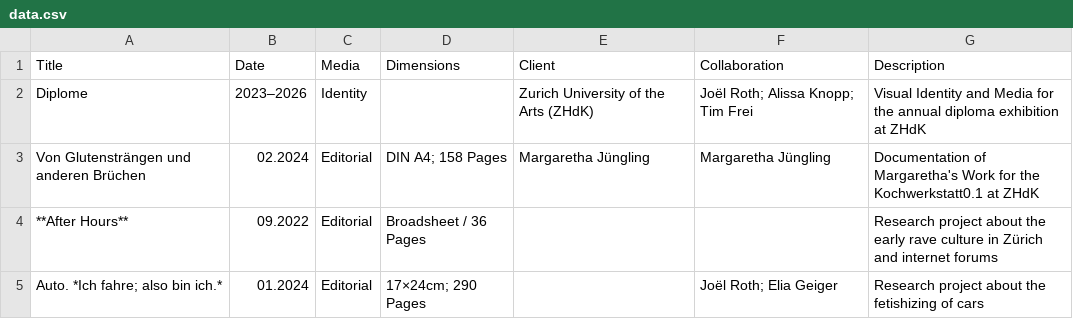
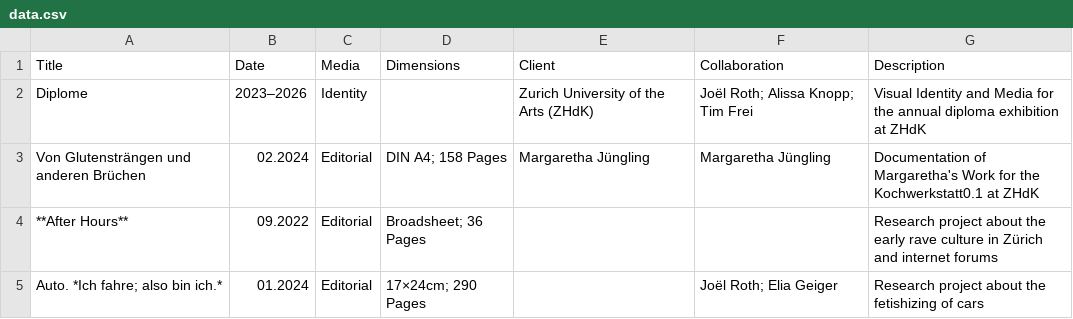
Before and after one commit to teskgro/portfolio, a CSV file: data.csv, drawn as a sheet.

Commit message:
Update data.csv

```diff
--- a/data.csv
+++ b/data.csv
@@ -3,3 +3,3 @@ Diplome, 2023–2026, Identity, , Zurich University of the Arts (ZHdK), Joël Ro
 Von Glutensträngen und anderen Brüchen, 02.2024, Editorial, DIN A4; 158 Pages, Margaretha Jüngling, Margaretha Jüngling, Documentation of Margaretha's Work for the Kochwerkstatt0.1 at ZHdK
-**After Hours**, 09.2022, Editorial, Broadsheet / 36 Pages, , , Research project about the early rave culture in Zürich and internet forums
+**After Hours**, 09.2022, Editorial, Broadsheet; 36 Pages, , , Research project about the early rave culture in Zürich and internet forums
 Auto. *Ich fahre; also bin ich.*, 01.2024, Editorial, 17×24cm; 290 Pages, , Joël Roth; Elia Geiger, Research project about the fetishizing of cars
```
